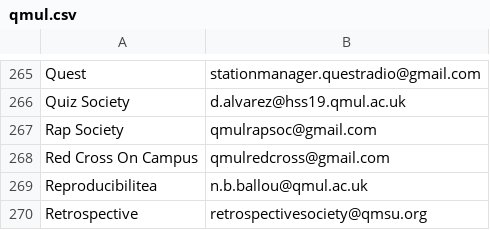
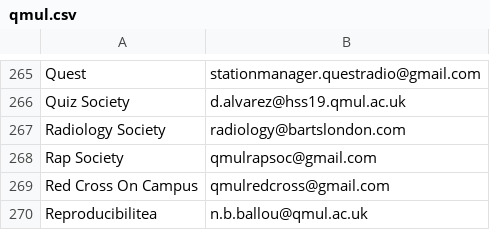
Before and after one commit to kcsoc/society-email-scrape, a CSV file: docs/output/qmul.csv, drawn as a sheet; only a part is shown, gaps mark what is left out; the shorter side is filled out with more unchanged rows; the diff names each change by its address in the sheet, - before the commit and + after, or states it on an @@ line.

```diff
--- a/docs/output/qmul.csv
+++ b/docs/output/qmul.csv
+row 267: Radiology Society | radiology@bartslondon.com
```
